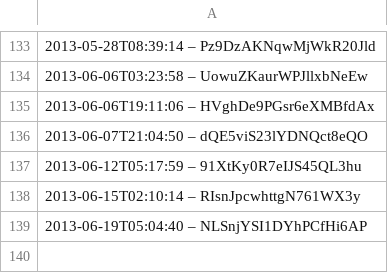
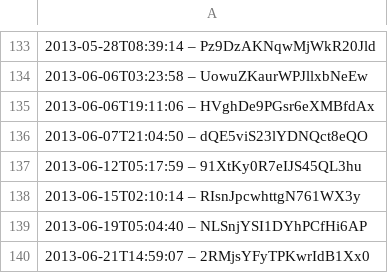
Before and after one commit to slunfuedrac/arbitrage-bot, a CSV file: data.csv, drawn as a sheet; only a part is shown, gaps mark what is left out; the diff names each change by its address in the sheet, - before the commit and + after, or states it on an @@ line.

```diff
--- a/data.csv
+++ b/data.csv
+row 140: 2013-06-21T14:59:07 – 2RMjsYFyTPKwrIdB1Xx0
```
